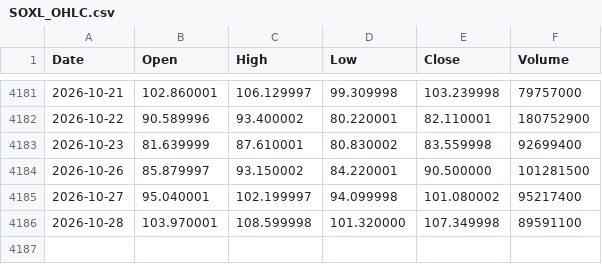
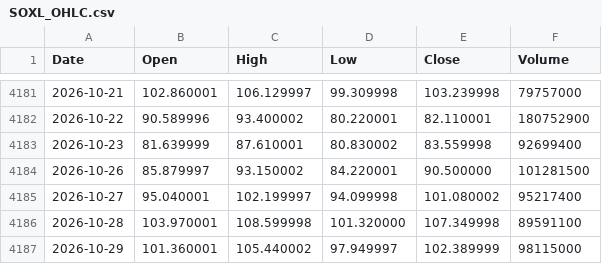
Before and after one commit to jabcho10/dailyorder, a CSV file: data/SOXL_OHLC.csv, drawn as a sheet; only a part is shown, gaps mark what is left out.

```diff
--- a/data/SOXL_OHLC.csv
+++ b/data/SOXL_OHLC.csv
@@ -4186 +4186,2 @@ Date,Open,High,Low,Close,Volume
 2026-10-28,103.970001,108.599998,101.320000,107.349998,89591100
+2026-10-29,101.360001,105.440002,97.949997,102.389999,98115000
```
Also changed, not shown: data/SOXS_OHLC.csv, data/qqq_regime.csv, 2 other files.
